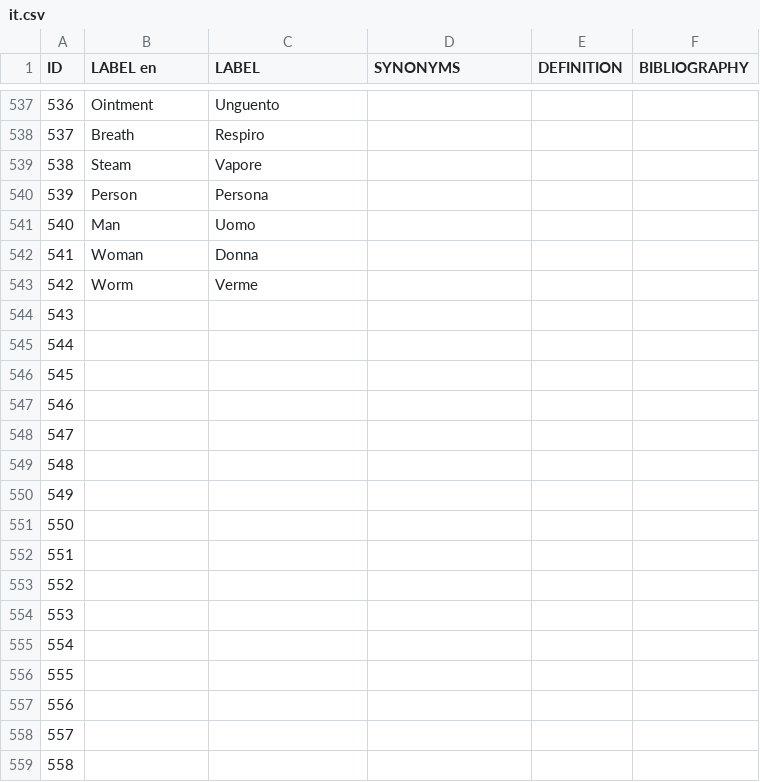
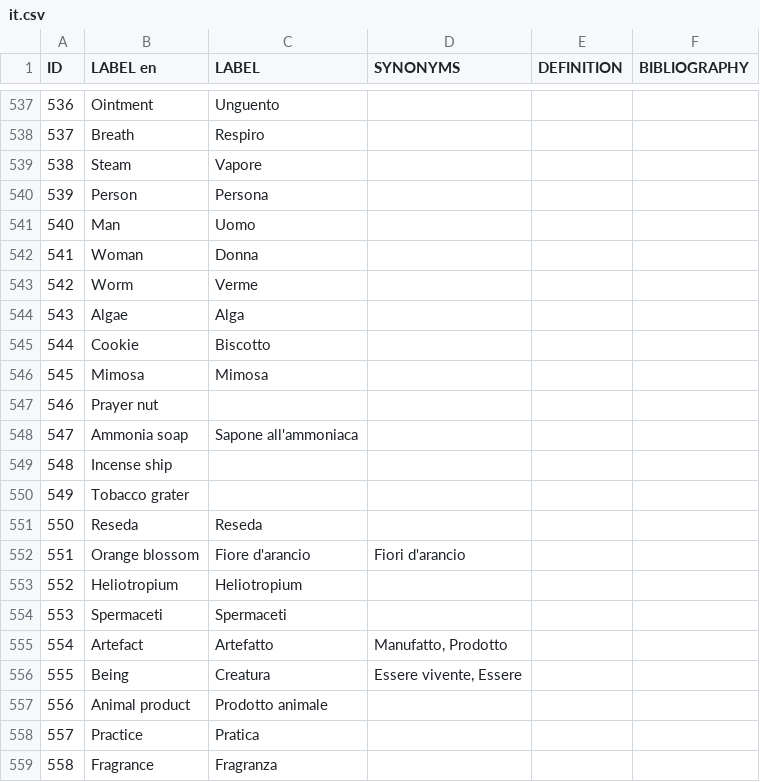
Before and after one commit to Odeuropa/vocabularies, a CSV file: raw/olfactory-objects/it.csv, drawn as a sheet; only a part is shown, gaps mark what is left out; the diff covers the shown part only.

```diff
--- a/raw/olfactory-objects/it.csv
+++ b/raw/olfactory-objects/it.csv
@@ -543,17 +543,17 @@ ID,LABEL en,LABEL,SYNONYMS,DEFINITION,BIBLIOGRAPHY
 542,Worm,Verme,,,
-543,,,,,
-544,,,,,
-545,,,,,
-546,,,,,
-547,,,,,
-548,,,,,
-549,,,,,
-550,,,,,
-551,,,,,
-552,,,,,
-553,,,,,
-554,,,,,
-555,,,,,
-556,,,,,
-557,,,,,
-558,,,,,
+543,Algae,Alga,,,
+544,Cookie,Biscotto,,,
+545,Mimosa,Mimosa,,,
+546,Prayer nut,,,,
+547,Ammonia soap,Sapone all'ammoniaca,,,
+548,Incense ship,,,,
+549,Tobacco grater,,,,
+550,Reseda,Reseda,,,
+551,Orange blossom,Fiore d'arancio,Fiori d'arancio,,
+552,Heliotropium,Heliotropium,,,
+553,Spermaceti,Spermaceti,,,
+554,Artefact,Artefatto,"Manufatto, Prodotto",,
+555,Being,Creatura,"Essere vivente, Essere",,
+556,Animal product,Prodotto animale,,,
+557,Practice,Pratica,,,
+558,Fragrance,Fragranza,,,
```
Also changed, not shown: 24 edited cells elsewhere in this file, raw/olfactory-objects/fr.csv, raw/olfactory-objects/sl.csv, 6 other files.
